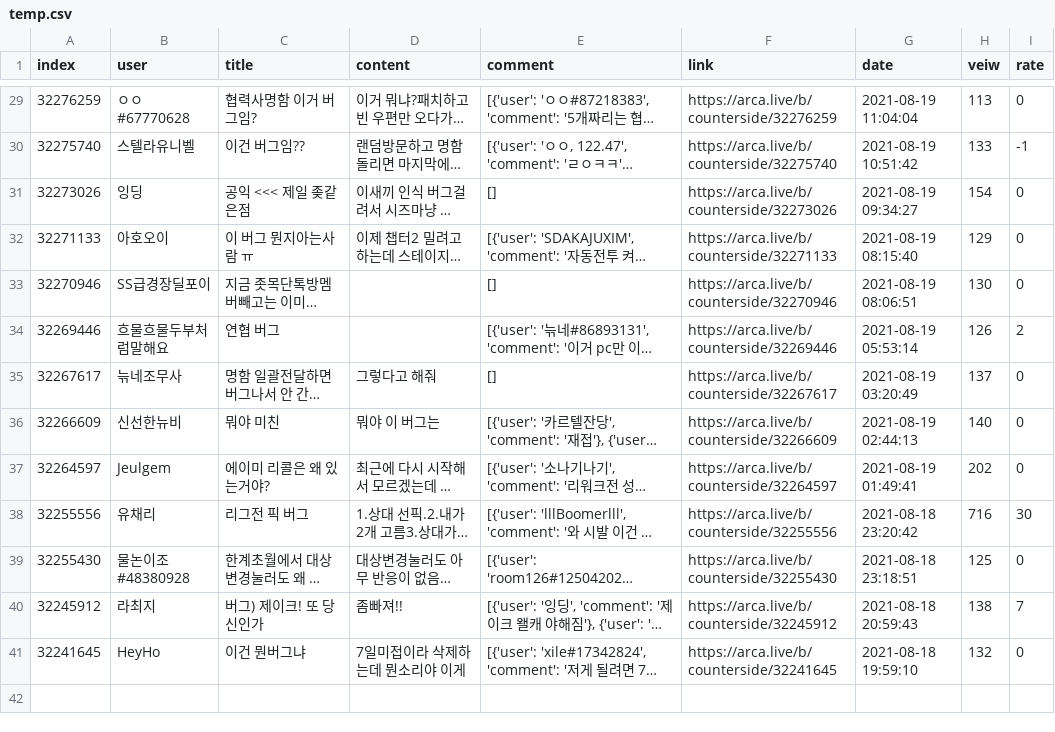
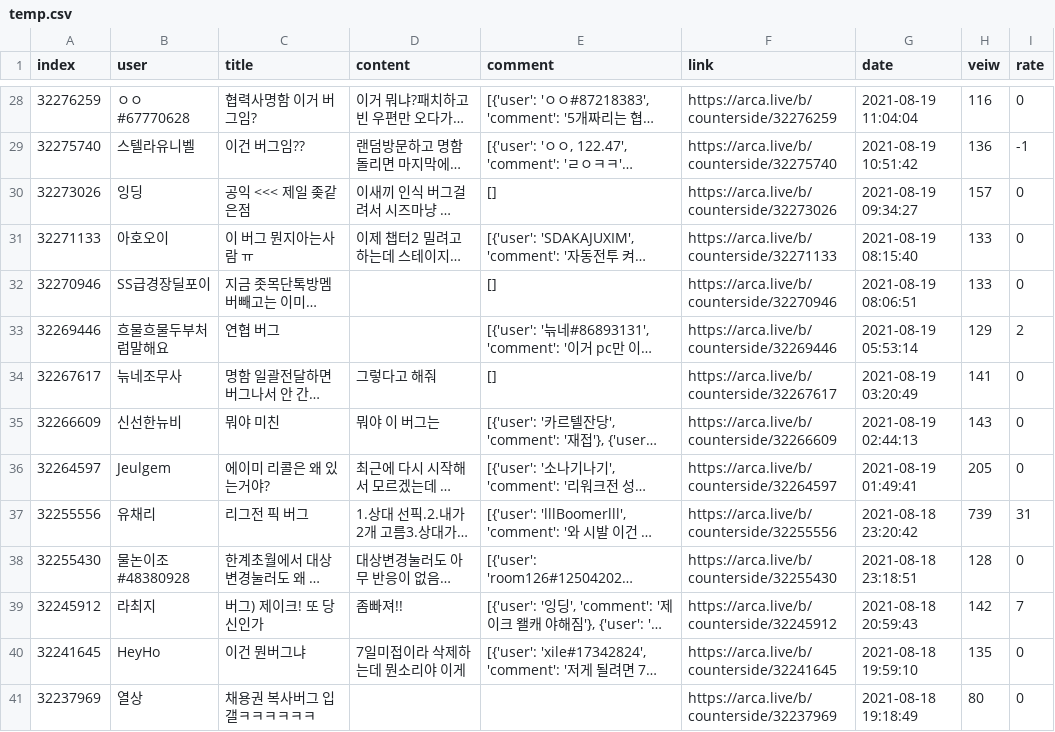
Before and after one commit to songnman/CrawlingThat, a CSV file: temp.csv, drawn as a sheet; only a part is shown, gaps mark what is left out; long unchanged cells end in …; addresses are those after the commit; the diff covers the shown part only; the diff names each change by its address in the sheet, - before the commit and + after, or states it on an @@ line.

```diff
--- a/temp.csv
+++ b/temp.csv
-H28 (veiw): 113
+H28 (veiw): 116
-H29 (veiw): 133
+H29 (veiw): 136
-H30 (veiw): 154
+H30 (veiw): 157
-H31 (veiw): 129
+H31 (veiw): 133
-H32 (veiw): 130
+H32 (veiw): 133
-H33 (veiw): 126
+H33 (veiw): 129
-H34 (veiw): 137
+H34 (veiw): 141
-H35 (veiw): 140
+H35 (veiw): 143
-H36 (veiw): 202
+H36 (veiw): 205
-H37 (veiw): 716
+H37 (veiw): 739
-I37 (rate): 30
+I37 (rate): 31
-H38 (veiw): 125
+H38 (veiw): 128
-H39 (veiw): 138
+H39 (veiw): 142
-H40 (veiw): 132
+H40 (veiw): 135
+row 41: 32237969 | 열상 | 채용권 복사버그 입갤ㅋㅋㅋㅋㅋㅋ |  |  | https://arca.live/b/counterside/32237969 | 2021-08-18 19:18:49 | 80 | 0
```
Also changed, not shown: 1 removed row and 28 edited cells elsewhere in this file, results/라라.csv, 2 other files.
